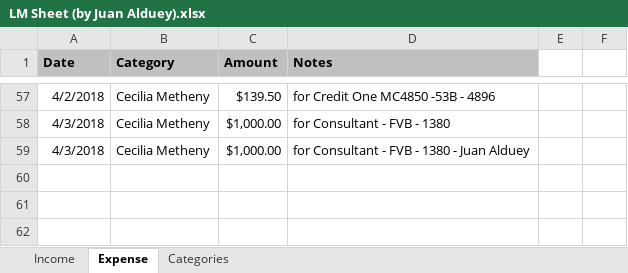
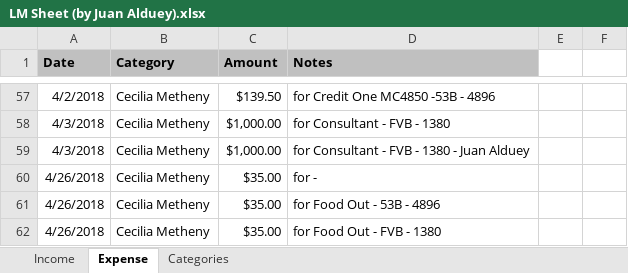
Before and after one commit to juanalduey/Cecilia-Metheny, an Excel workbook: LM Sheet (by Juan Alduey).xlsx, sheet Expense, drawn as a sheet; only a part is shown, gaps mark what is left out; values as stored, in another font and other column widths than the file's, no borders; charts and pictures not drawn; the diff names each change by its address in the sheet, - before the commit and + after, or states it on an @@ line.

```diff
--- a/LM Sheet (by Juan Alduey).xlsx (sheet Expense)
+++ b/LM Sheet (by Juan Alduey).xlsx (sheet Expense)
+row 60: 4/26/2018 | Cecilia Metheny | $35.00 | for -
+row 61: 4/26/2018 | Cecilia Metheny | $35.00 | for Food Out - 53B - 4896
+row 62: 4/26/2018 | Cecilia Metheny | $35.00 | for Food Out - FVB - 1380
```
Also changed, not shown: CM Sheet (by Juan Alduey).xlsm, 4 other files.
